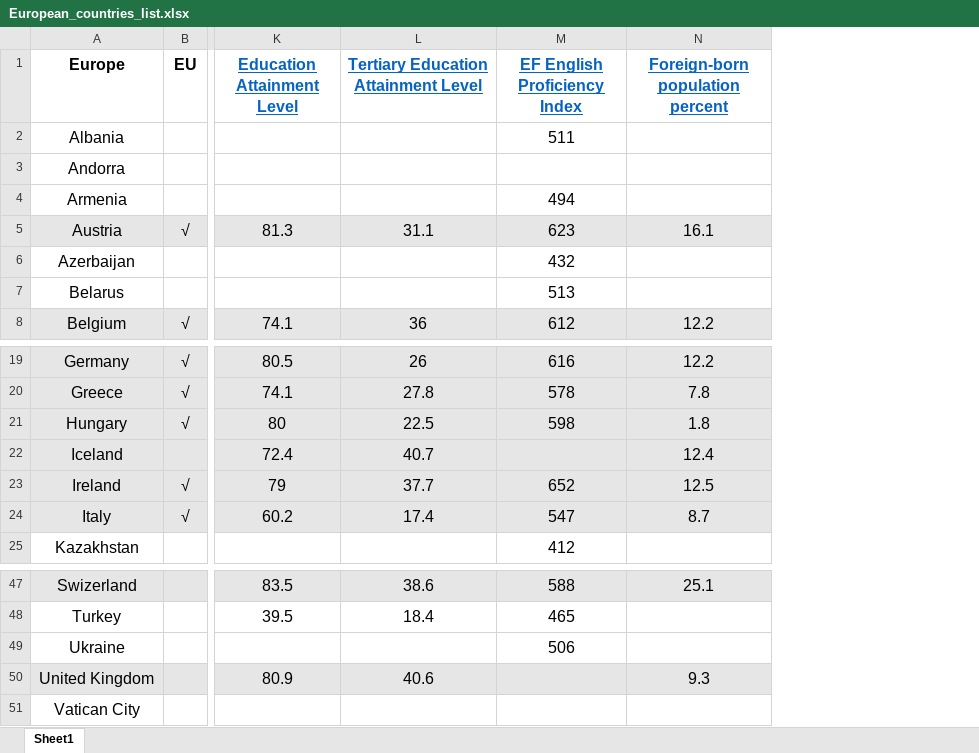
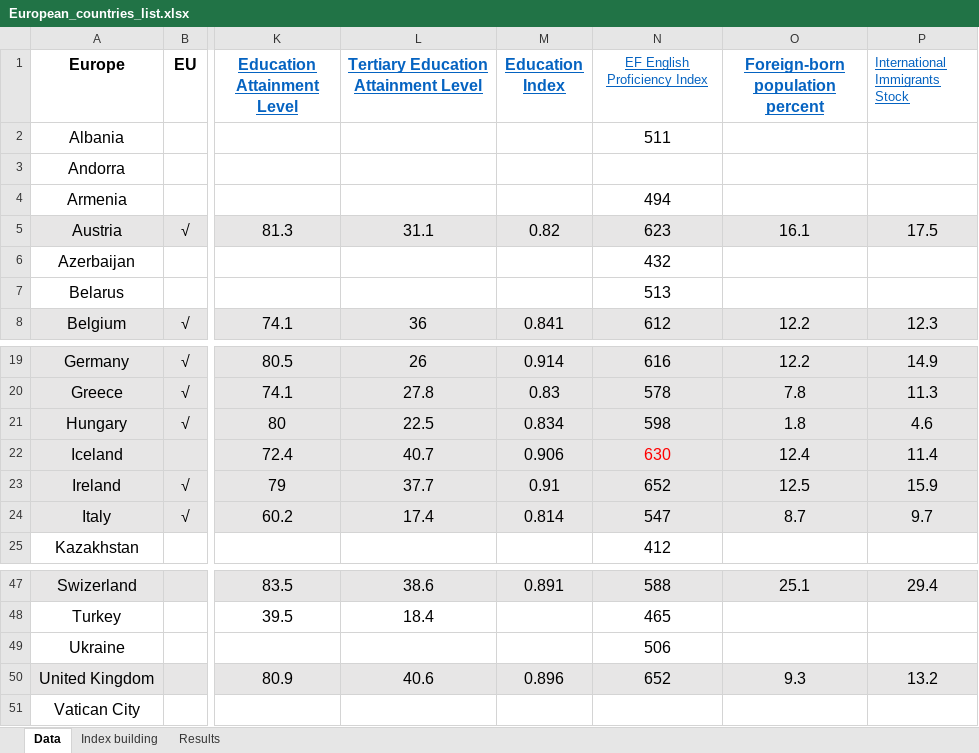
Before and after one commit to DanferWang/InfoVis_team06, an Excel workbook: data/Europe/European_countries_list.xlsx, sheet Data, drawn as a sheet; only a part is shown, gaps mark what is left out; values as stored, in another font and other column widths than the file's, no borders; addresses are those after the commit; the diff names each change by its address in the sheet, - before the commit and + after, or states it on an @@ line.

```diff
--- a/data/Europe/European_countries_list.xlsx (sheet Data)
+++ b/data/Europe/European_countries_list.xlsx (sheet Data)
-sheet tab: Sheet1
+sheet tab: Data
+sheet tab: Index building
+sheet tab: Results
+column M (Education Index), rows 5-8: 0.82 |  |  | 0.841; rows 19-24: 0.914 | 0.83 | 0.834 | 0.906 | 0.91 | 0.814; rows 47-50: 0.891 |  |  | 0.896
+column P (International Immigrants Stock), rows 5-8: 17.5 |  |  | 12.3; rows 19-24: 14.9 | 11.3 | 4.6 | 11.4 | 15.9 | 9.7; rows 47-50: 29.4 |  |  | 13.2
-N1 bold: on
+N1 bold: off, text size: smaller
-N22 (EF English Proficiency Index): (empty)
+N22 (EF English Proficiency Index): 630
-N50 (EF English Proficiency Index): (empty)
+N50 (EF English Proficiency Index): 652
```
